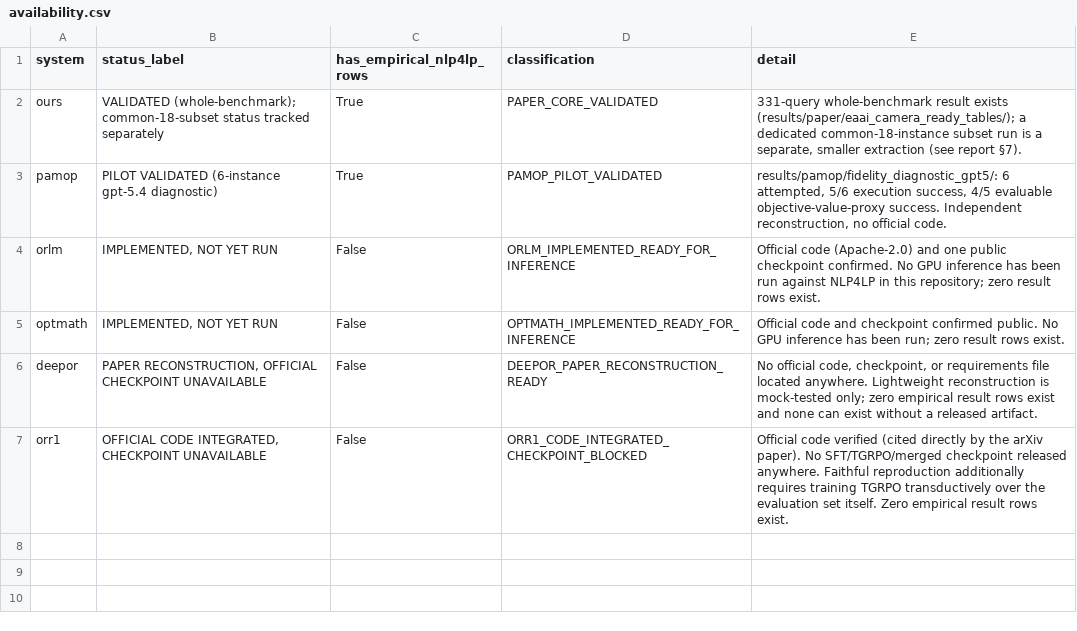
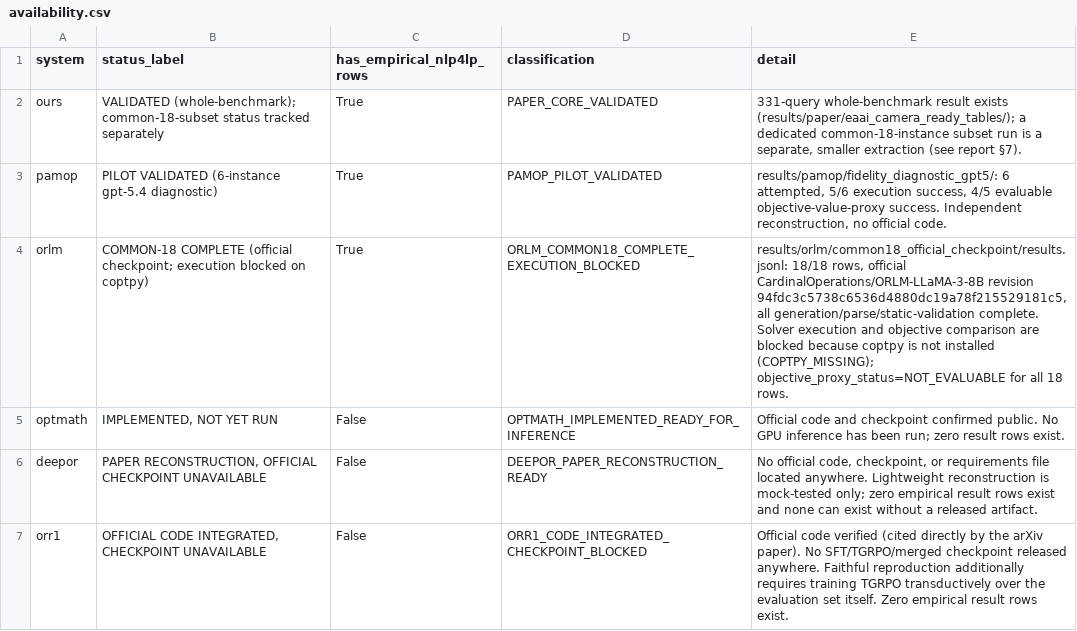
Before and after one commit to SoroushVahidi/combinatorial-opt-agent, a CSV file: results/external_baseline_comparison/availability.csv, drawn as a sheet.

Commit message:
Ingest ORLM common-18 official checkpoint into external baseline comparison
ORLM common-18 completed 18/18 rows (official
CardinalOperations/ORLM-LLaMA-3-8B @ 94fdc3c5738c6536d4880dc19a78f215529181c5):
all generation COMPLETED, parse_success_rate 18/18, static validation
STATIC_VALID 18/18, no mock rows, unique IDs, no duplicate raw outputs.
Solver execution blocked: coptpy not installed (COPTPY_MISSING), so
objective_proxy_status=NOT_EVALUABLE for all 18 rows.

- register ORLM common-18 fixed location in comparison ingest.py
- refresh ORLM availability/eligibility notes to common-18 COMPLETE state
- fix stale report fairness-caveat text (ORLM no longer zero-row)
- regenerate results/external_baseline_comparison/ at HEAD 8daafe0
  (previous ours common-18 CSV predated method-freeze commit 6bb75a4)
- frozen method on common-18 at HEAD: Schema R@1 17/18, InstantiationReady
  16/18, StrictInstantiationReady 16/18

```diff
--- a/results/external_baseline_comparison/availability.csv
+++ b/results/external_baseline_comparison/availability.csv
@@ -3,3 +3,3 @@ ours,VALIDATED (whole-benchmark); common-18-subset status tracked separately,Tru
 pamop,PILOT VALIDATED (6-instance gpt-5.4 diagnostic),True,PAMOP_PILOT_VALIDATED,"results/pamop/fidelity_diagnostic_gpt5/: 6 attempted, 5/6 execution success, 4/5 evaluable objective-value-proxy success. Independent reconstruction, no official code."
-orlm,"IMPLEMENTED, NOT YET RUN",False,ORLM_IMPLEMENTED_READY_FOR_INFERENCE,Official code (Apache-2.0) and one public checkpoint confirmed. No GPU inference has been run against NLP4LP in this repository; zero result rows exist.
+orlm,COMMON-18 COMPLETE (official checkpoint; execution blocked on coptpy),True,ORLM_COMMON18_COMPLETE_EXECUTION_BLOCKED,"results/orlm/common18_official_checkpoint/results.jsonl: 18/18 rows, official CardinalOperations/ORLM-LLaMA-3-8B revision 94fdc3c5738c6536d4880dc19a78f215529181c5, all generation/parse/static-validation complete. Solver execution and objective comparison are blocked because coptpy is not installed (COPTPY_MISSING); objective_proxy_status=NOT_EVALUABLE for all 18 rows."
 optmath,"IMPLEMENTED, NOT YET RUN",False,OPTMATH_IMPLEMENTED_READY_FOR_INFERENCE,Official code and checkpoint confirmed public. No GPU inference has been run; zero result rows exist.
```
Also changed, not shown: results/external_baseline_comparison/confidence_intervals.csv, results/external_baseline_comparison/native_metrics.csv, 10 other files.
